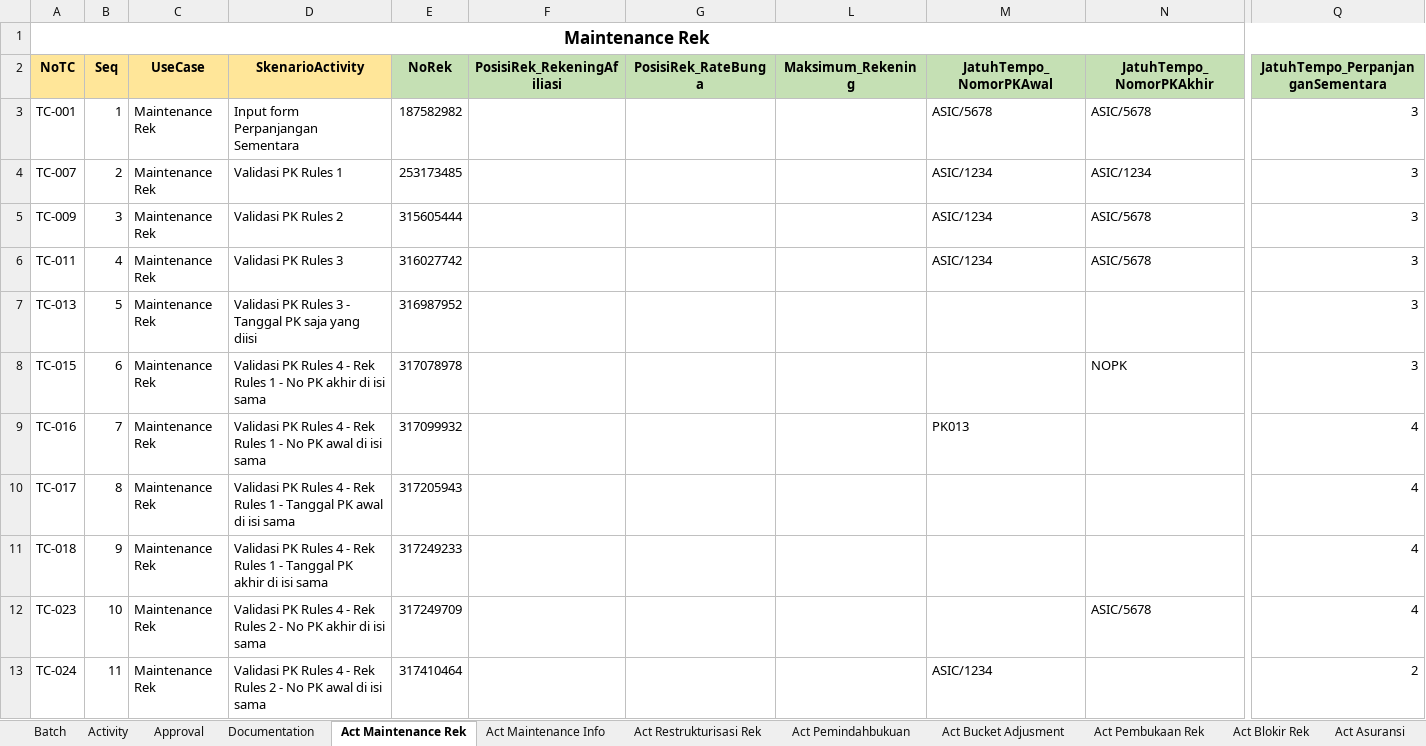
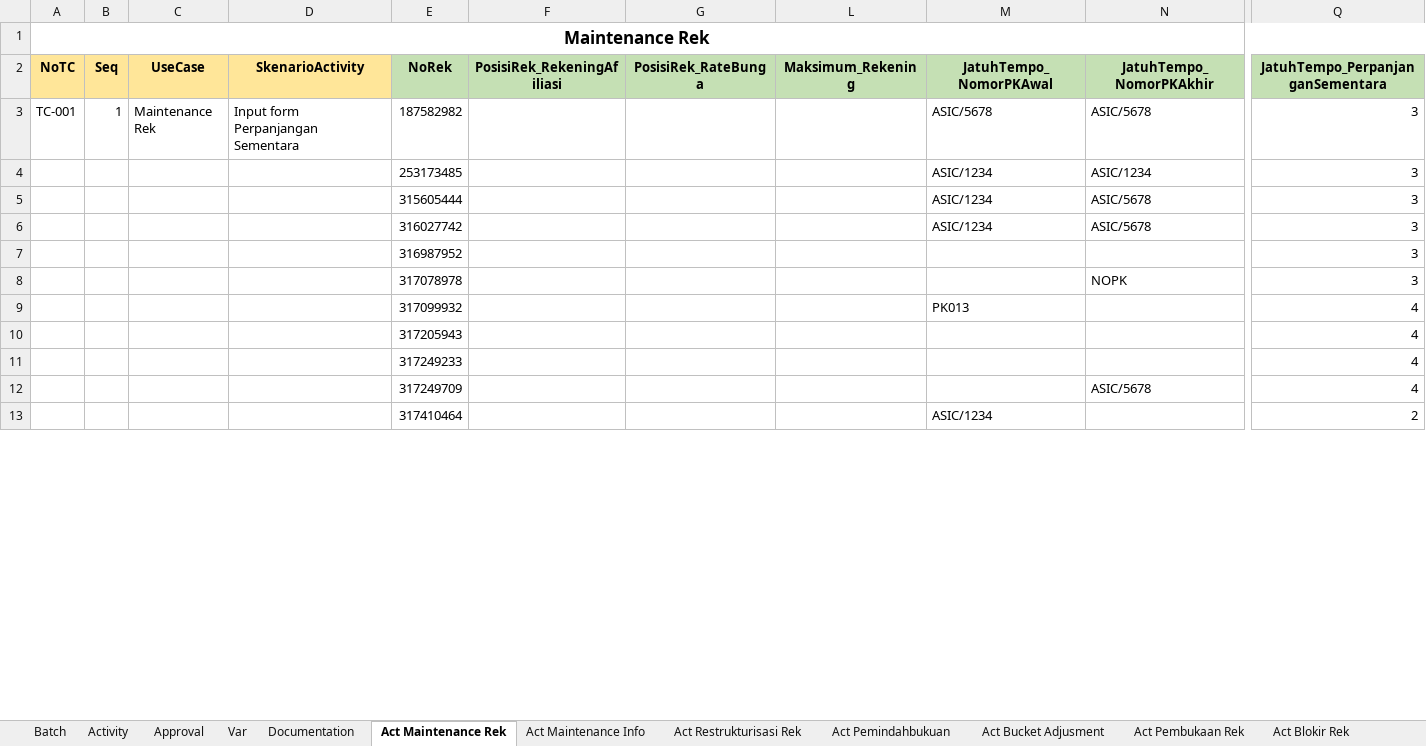
Before and after one commit to fahmiafi/katalon_asic, an Excel workbook: Data Files/LisSkenarioBaru.xlsx, sheet Act Maintenance Rek, drawn as a sheet; only a part is shown, gaps mark what is left out; values as stored, in another font and other column widths than the file's, no borders; removed rows and columns are numbered as before the commit, all else as after; rows hold the shown columns only; the diff covers the shown part only; the diff names each change by its address in the sheet, - before the commit and + after, or states it on an @@ line.

```diff
--- a/Data Files/LisSkenarioBaru.xlsx (sheet Act Maintenance Rek)
+++ b/Data Files/LisSkenarioBaru.xlsx (sheet Act Maintenance Rek)
-A4 (NoTC): TC-007
+A4 (NoTC): (empty)
-B4 (Seq): 2
+B4 (Seq): (empty)
-C4:C7 (UseCase): Maintenance Rek
+C4:C7 (UseCase): (empty)
-D4 (SkenarioActivity): Validasi PK Rules 1
+D4 (SkenarioActivity): (empty)
-A5 (NoTC): TC-009
+A5 (NoTC): (empty)
-B5 (Seq): 3
+B5 (Seq): (empty)
-D5 (SkenarioActivity): Validasi PK Rules 2
+D5 (SkenarioActivity): (empty)
-A6 (NoTC): TC-011
+A6 (NoTC): (empty)
-B6 (Seq): 4
+B6 (Seq): (empty)
-D6 (SkenarioActivity): Validasi PK Rules 3
+D6 (SkenarioActivity): (empty)
-A7 (NoTC): TC-013
+A7 (NoTC): (empty)
-B7 (Seq): 5
+B7 (Seq): (empty)
-D7 (SkenarioActivity): Validasi PK Rules 3 - Tanggal PK saja yang diisi
+D7 (SkenarioActivity): (empty)
-row 8: TC-015 | 6 | Maintenance Rek | Validasi PK Rules 4 - Rek Rules 1 - No PK akhir di isi sama | 317078978 |  |  |  |  | NOPK | 3
-row 9: TC-016 | 7 | Maintenance Rek | Validasi PK Rules 4 - Rek Rules 1 - No PK awal di isi sama | 317099932 |  |  |  | PK013 |  | 4
+row 8:  |  |  |  | 317078978 |  |  |  |  | NOPK | 3
+row 9:  |  |  |  | 317099932 |  |  |  | PK013 |  | 4
-A10 (NoTC): TC-017
+A10 (NoTC): (empty)
-B10 (Seq): 8
+B10 (Seq): (empty)
-C10:C13 (UseCase): Maintenance Rek
+C10:C13 (UseCase): (empty)
-D10 (SkenarioActivity): Validasi PK Rules 4 - Rek Rules 1 - Tanggal PK awal di isi sama
+D10 (SkenarioActivity): (empty)
-A11 (NoTC): TC-018
+A11 (NoTC): (empty)
-B11 (Seq): 9
+B11 (Seq): (empty)
-D11 (SkenarioActivity): Validasi PK Rules 4 - Rek Rules 1 - Tanggal PK akhir di isi sama
+D11 (SkenarioActivity): (empty)
-A12 (NoTC): TC-023
+A12 (NoTC): (empty)
-B12 (Seq): 10
+B12 (Seq): (empty)
-D12 (SkenarioActivity): Validasi PK Rules 4 - Rek Rules 2 - No PK akhir di isi sama
+D12 (SkenarioActivity): (empty)
-A13 (NoTC): TC-024
+A13 (NoTC): (empty)
-B13 (Seq): 11
+B13 (Seq): (empty)
-D13 (SkenarioActivity): Validasi PK Rules 4 - Rek Rules 2 - No PK awal di isi sama
+D13 (SkenarioActivity): (empty)
```
Also changed, not shown: 1 added row, 2 removed rows and 48 edited cells elsewhere in this sheet, sheet Batch, sheet Activity, sheet Act Maintenance Info, sheet Act Pembukaan Rek, sheet Act Pemindahbukuan, sheet Act Bucket Adjusment, 2 more sheets, other sheet tabs, 4 other files.
